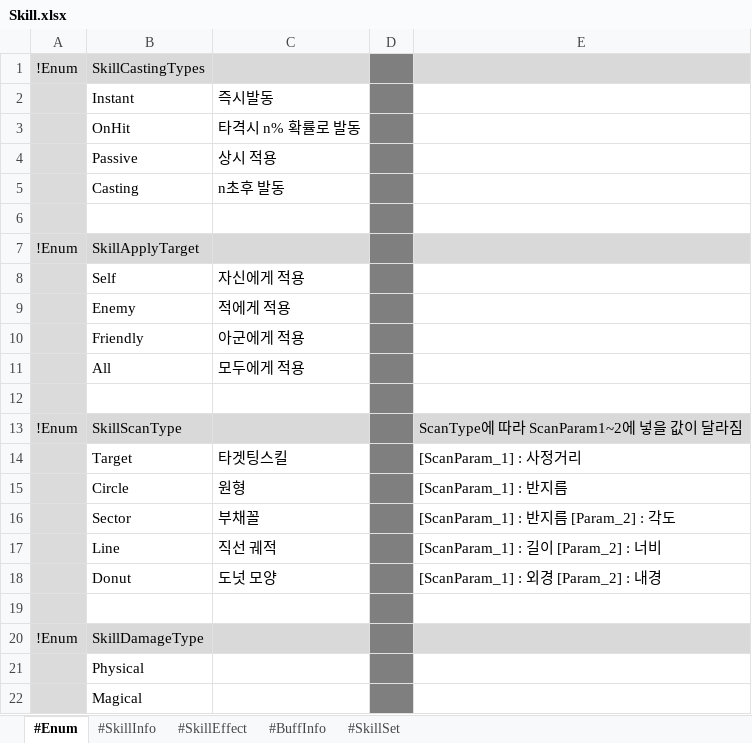
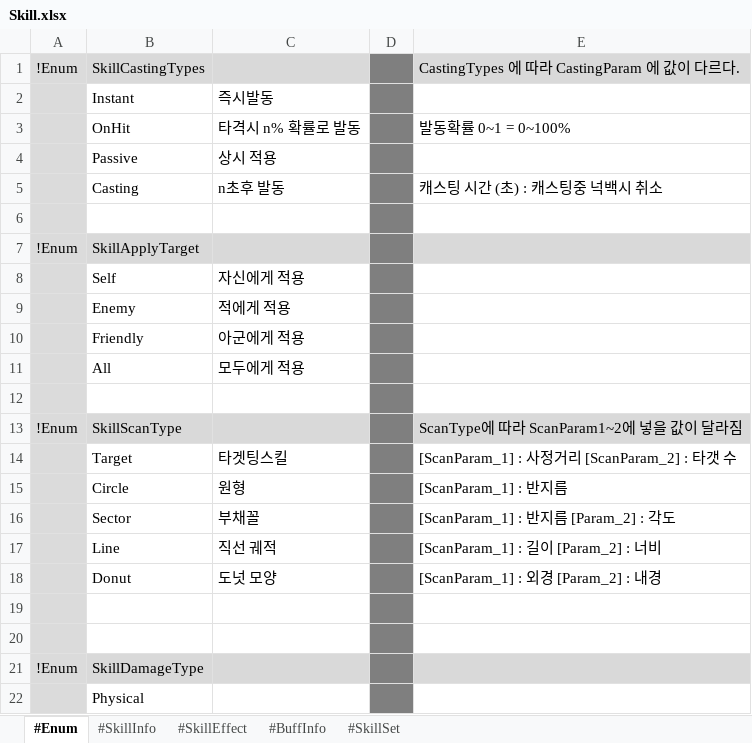
Before and after one commit to electro8836/ProjectOne, an Excel workbook: Shared/XLS/Skill.xlsx, sheet #Enum, drawn as a sheet; only a part is shown; the shorter side is filled out with more unchanged rows; values as stored, in another font and other column widths than the file's, no borders; the diff names each change by its address in the sheet, - before the commit and + after, or states it on an @@ line.

```diff
--- a/Shared/XLS/Skill.xlsx (sheet #Enum)
+++ b/Shared/XLS/Skill.xlsx (sheet #Enum)
-E1: (empty)
+E1: CastingTypes 에 따라 CastingParam 에 값이 다르다.
-E3: (empty)
+E3: 발동확률 0~1 = 0~100%
-E5: (empty)
+E5: 캐스팅 시간 (초) : 캐스팅중 넉백시 취소
-E14: [ScanParam_1] : 사정거리
+E14: [ScanParam_1] : 사정거리 [ScanParam_2] : 타갯 수
+row 19: (empty)
```
Also changed, not shown: sheet #SkillInfo, sheet #SkillEffect, sheet #SkillSet, 12 other files.
